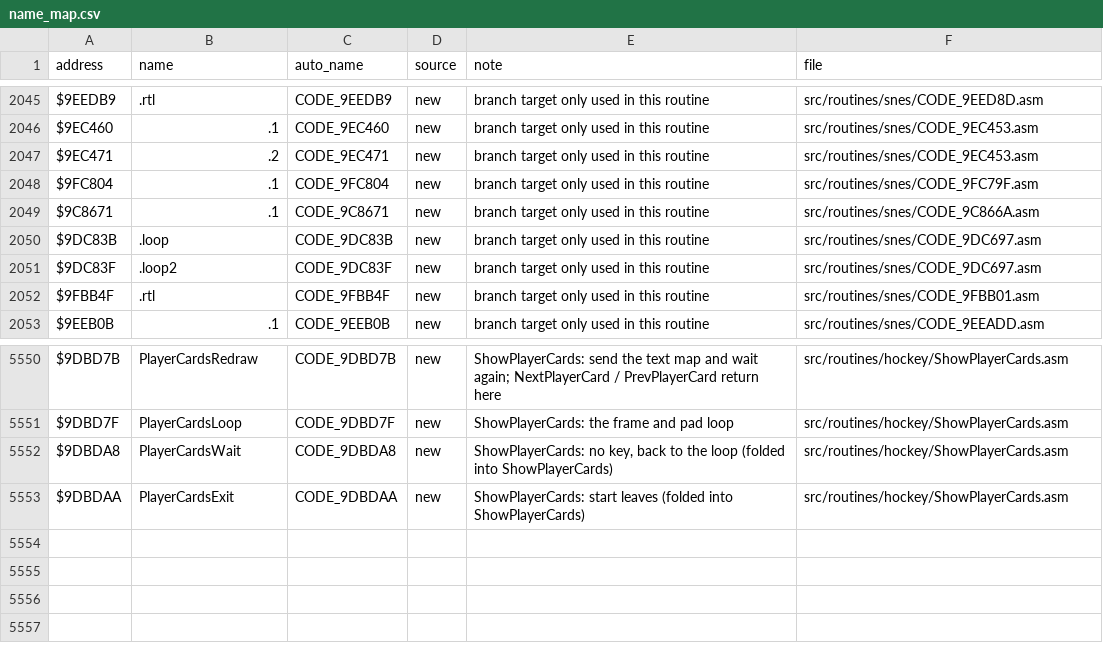
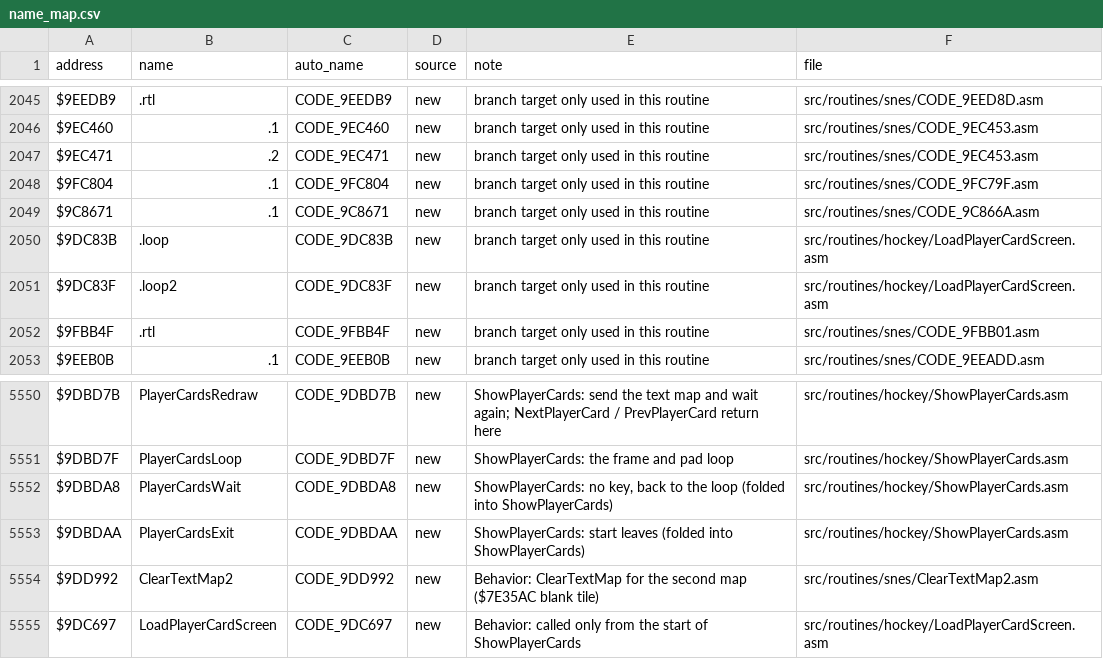
Before and after one commit to Mhopkinsinc/NHL94SNES, a CSV file: docs/name_map.csv, drawn as a sheet; only a part is shown, gaps mark what is left out.

```diff
--- a/docs/name_map.csv
+++ b/docs/name_map.csv
@@ -2049,4 +2049,4 @@ $9FC804,.1,CODE_9FC804,new,branch target only used in this routine,src/routines/
 $9C8671,.1,CODE_9C8671,new,branch target only used in this routine,src/routines/snes/CODE_9C866A.asm
-$9DC83B,.loop,CODE_9DC83B,new,branch target only used in this routine,src/routines/snes/CODE_9DC697.asm
-$9DC83F,.loop2,CODE_9DC83F,new,branch target only used in this routine,src/routines/snes/CODE_9DC697.asm
+$9DC83B,.loop,CODE_9DC83B,new,branch target only used in this routine,src/routines/hockey/LoadPlayerCardScreen.asm
+$9DC83F,.loop2,CODE_9DC83F,new,branch target only used in this routine,src/routines/hockey/LoadPlayerCardScreen.asm
 $9FBB4F,.rtl,CODE_9FBB4F,new,branch target only used in this routine,src/routines/snes/CODE_9FBB01.asm
@@ -5553 +5553,3 @@ $9DBDA8,PlayerCardsWait,CODE_9DBDA8,new,"ShowPlayerCards: no key, back to the lo
 $9DBDAA,PlayerCardsExit,CODE_9DBDAA,new,ShowPlayerCards: start leaves (folded into ShowPlayerCards),src/routines/hockey/ShowPlayerCards.asm
+$9DD992,ClearTextMap2,CODE_9DD992,new,Behavior: ClearTextMap for the second map ($7E35AC blank tile),src/routines/snes/ClearTextMap2.asm
+$9DC697,LoadPlayerCardScreen,CODE_9DC697,new,Behavior: called only from the start of ShowPlayerCards,src/routines/hockey/LoadPlayerCardScreen.asm
```
Also changed, not shown: 6 other files.
